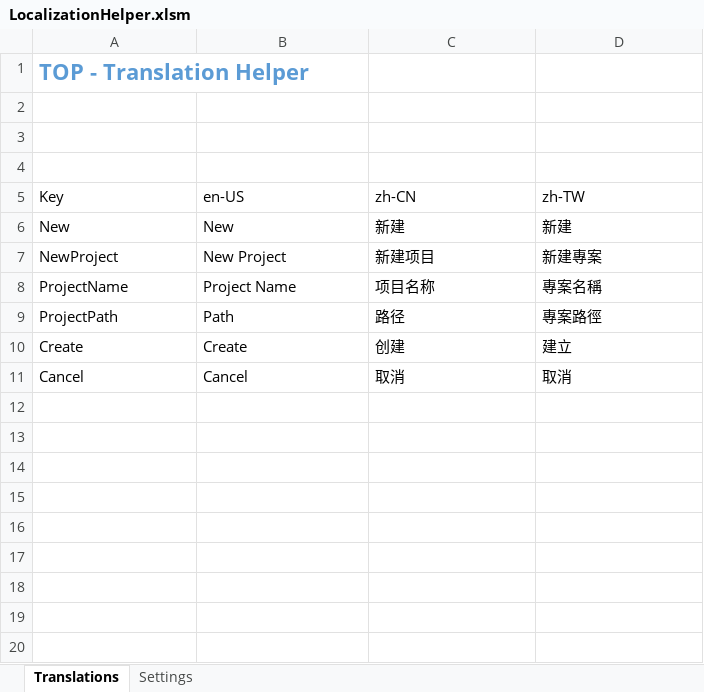
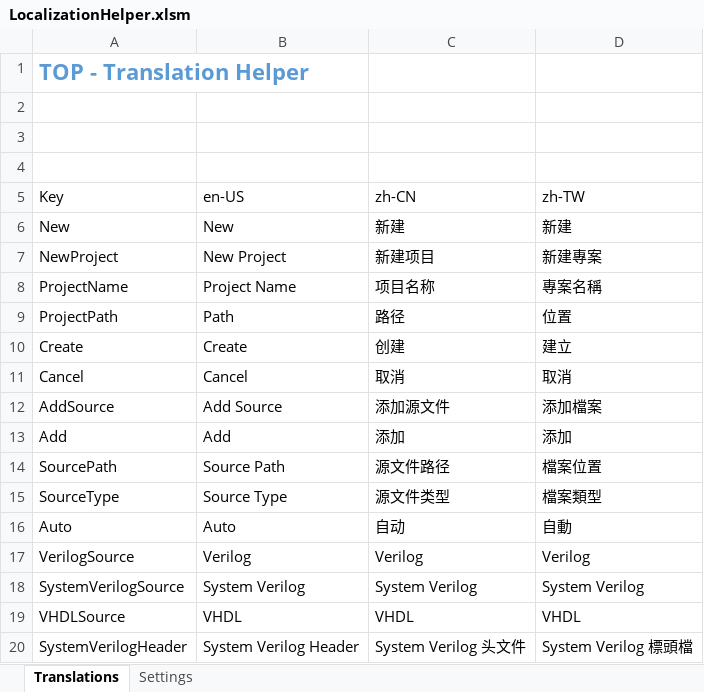
Before and after one commit to Aperture-Electronic/Blockdiagramm.Avalonia, an Excel workbook: Blockdiagramm/Assets/Localization/LocalizationHelper.xlsm, sheet Translations, drawn as a sheet; values as stored, in another font and other column widths than the file's, no borders; charts and pictures and conditional formats and table styles not drawn; the diff names each change by its address in the sheet, - before the commit and + after, or states it on an @@ line.

Commit message:
Add the view model and complete the function of Add Source File Dialog; Add new control: FloatingLabelComboBox; Update the localization files;

```diff
--- a/Blockdiagramm/Assets/Localization/LocalizationHelper.xlsm (sheet Translations)
+++ b/Blockdiagramm/Assets/Localization/LocalizationHelper.xlsm (sheet Translations)
-D9 (zh-TW): 專案路徑
+D9 (zh-TW): 位置
+row 12: AddSource | Add Source | 添加源文件 | 添加檔案
+row 13: Add | Add | 添加 | 添加
+row 14: SourcePath | Source Path | 源文件路径 | 檔案位置
+row 15: SourceType | Source Type | 源文件类型 | 檔案類型
+row 16: Auto | Auto | 自动 | 自動
+row 17: VerilogSource | Verilog | Verilog | Verilog
+row 18: SystemVerilogSource | System Verilog | System Verilog | System Verilog
+row 19: VHDLSource | VHDL | VHDL | VHDL
+row 20: SystemVerilogHeader | System Verilog Header | System Verilog 头文件 | System Verilog 標頭檔
```
Also changed, not shown: 25 other files.
